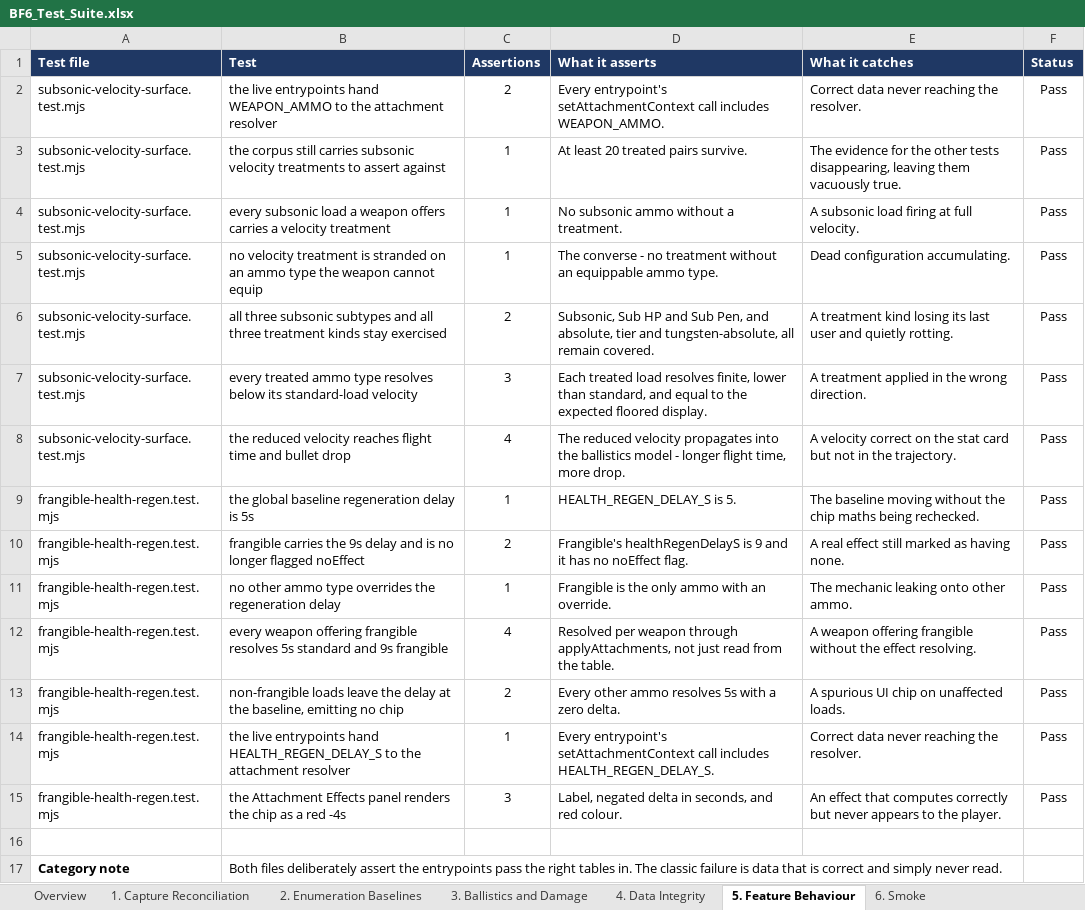
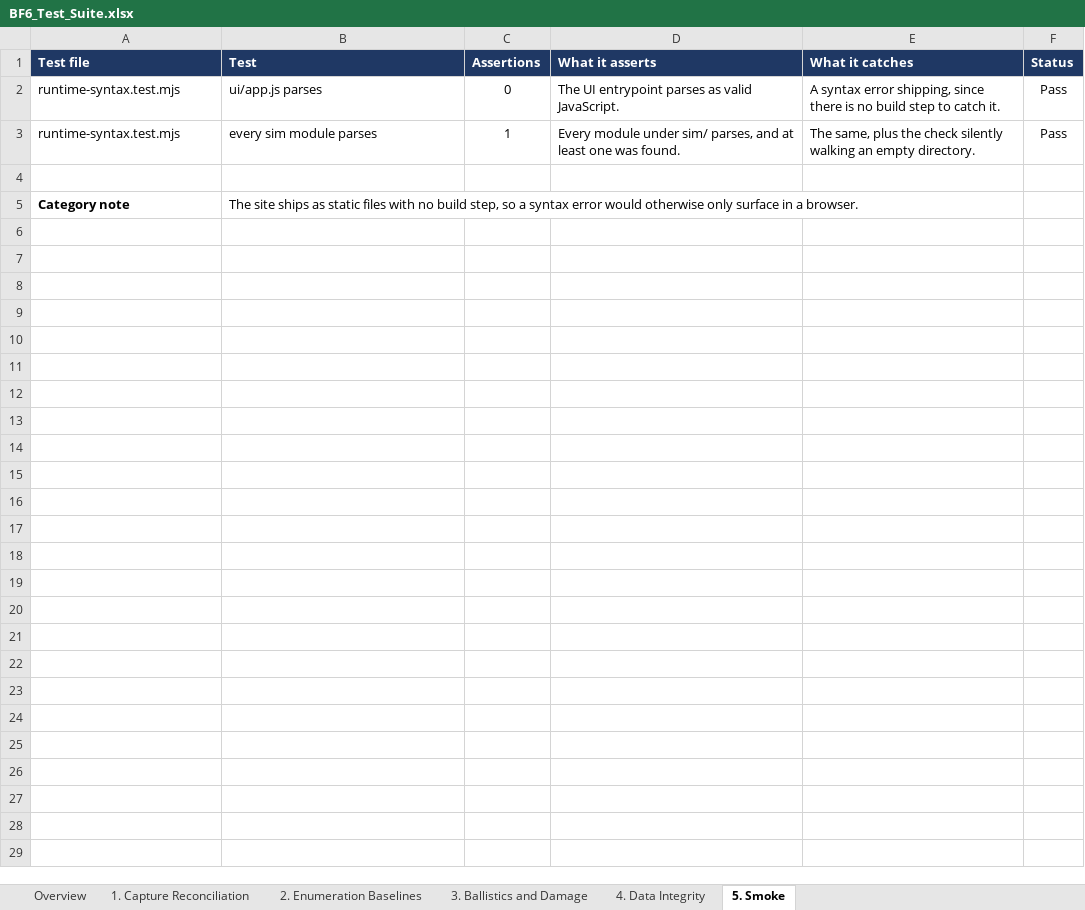
Before and after one commit to raymdl/BF6-Weapon-Analyzer, an Excel workbook: docs/BF6_Test_Suite.xlsx, sheet 5. Smoke, drawn as a sheet; values as stored, in another font and other column widths than the file's, no borders; removed rows and columns are numbered as before the commit, all else as after; the diff names each change by its address in the sheet, - before the commit and + after, or states it on an @@ line.

```diff
--- a/docs/BF6_Test_Suite.xlsx (sheet 5. Smoke)
+++ b/docs/BF6_Test_Suite.xlsx (sheet 5. Smoke)
-sheet tab: 5. Feature Behaviour
+sheet tab: 5. Smoke
-sheet tab: 6. Smoke
-row 2: subsonic-velocity-surface.test.mjs | the live entrypoints hand WEAPON_AMMO to the attachment resolver | 2 | Every entrypoint's setAttachmentContext call includes WEAPON_AMMO. | Correct data never reaching the resolver. | Pass
-row 3: subsonic-velocity-surface.test.mjs | the corpus still carries subsonic velocity treatments to assert against | 1 | At least 20 treated pairs survive. | The evidence for the other tests disappearing, leaving them vacuously true. | Pass
-row 4: subsonic-velocity-surface.test.mjs | every subsonic load a weapon offers carries a velocity treatment | 1 | No subsonic ammo without a treatment. | A subsonic load firing at full velocity. | Pass
-row 5: subsonic-velocity-surface.test.mjs | no velocity treatment is stranded on an ammo type the weapon cannot equip | 1 | The converse - no treatment without an equippable ammo type. | Dead configuration accumulating. | Pass
-row 6: subsonic-velocity-surface.test.mjs | all three subsonic subtypes and all three treatment kinds stay exercised | 2 | Subsonic, Sub HP and Sub Pen, and absolute, tier and tungsten-absolute, all remain covered. | A treatment kind losing its last user and quietly rotting. | Pass
-row 7: subsonic-velocity-surface.test.mjs | every treated ammo type resolves below its standard-load velocity | 3 | Each treated load resolves finite, lower than standard, and equal to the expected floored display. | A treatment applied in the wrong direction. | Pass
-row 8: subsonic-velocity-surface.test.mjs | the reduced velocity reaches flight time and bullet drop | 4 | The reduced velocity propagates into the ballistics model - longer flight time, more drop. | A velocity correct on the stat card but not in the trajectory. | Pass
-row 9: frangible-health-regen.test.mjs | the global baseline regeneration delay is 5s | 1 | HEALTH_REGEN_DELAY_S is 5. | The baseline moving without the chip maths being rechecked. | Pass
-row 10: frangible-health-regen.test.mjs | frangible carries the 9s delay and is no longer flagged noEffect | 2 | Frangible's healthRegenDelayS is 9 and it has no noEffect flag. | A real effect still marked as having none. | Pass
+row 2: runtime-syntax.test.mjs | ui/app.js parses | 0 | The UI entrypoint parses as valid JavaScript. | A syntax error shipping, since there is no build step to catch it. | Pass
-A3 (Test file): frangible-health-regen.test.mjs
+A3 (Test file): runtime-syntax.test.mjs
-B3 (Test): no other ammo type overrides the regeneration delay
+B3 (Test): every sim module parses
-D3 (What it asserts): Frangible is the only ammo with an override.
+D3 (What it asserts): Every module under sim/ parses, and at least one was found.
-E3 (What it catches): The mechanic leaking onto other ammo.
+E3 (What it catches): The same, plus the check silently walking an empty directory.
-row 12: frangible-health-regen.test.mjs | every weapon offering frangible resolves 5s standard and 9s frangible | 4 | Resolved per weapon through applyAttachments, not just read from the table. | A weapon offering frangible without the effect resolving. | Pass
-row 13: frangible-health-regen.test.mjs | non-frangible loads leave the delay at the baseline, emitting no chip | 2 | Every other ammo resolves 5s with a zero delta. | A spurious UI chip on unaffected loads. | Pass
-row 14: frangible-health-regen.test.mjs | the live entrypoints hand HEALTH_REGEN_DELAY_S to the attachment resolver | 1 | Every entrypoint's setAttachmentContext call includes HEALTH_REGEN_DELAY_S. | Correct data never reaching the resolver. | Pass
-row 15: frangible-health-regen.test.mjs | the Attachment Effects panel renders the chip as a red -4s | 3 | Label, negated delta in seconds, and red colour. | An effect that computes correctly but never appears to the player. | Pass
-B5 (Test): Both files deliberately assert the entrypoints pass the right tables in. The classic failure is data that is correct and simply never read.
+B5 (Test): The site ships as static files with no build step, so a syntax error would otherwise only surface in a browser.
```
Also changed, not shown: sheet 1. Capture Reconciliation, sheet Overview, sheet 4. Data Integrity, sheet 2. Enumeration Baselines, sheet 3. Ballistics and Damage, 13 other files.
